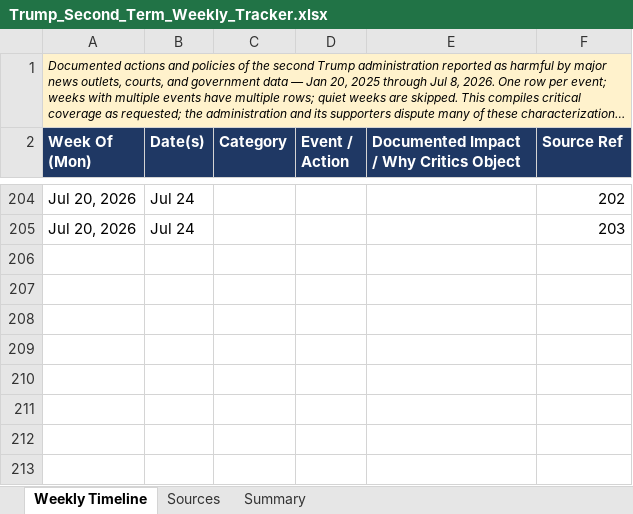
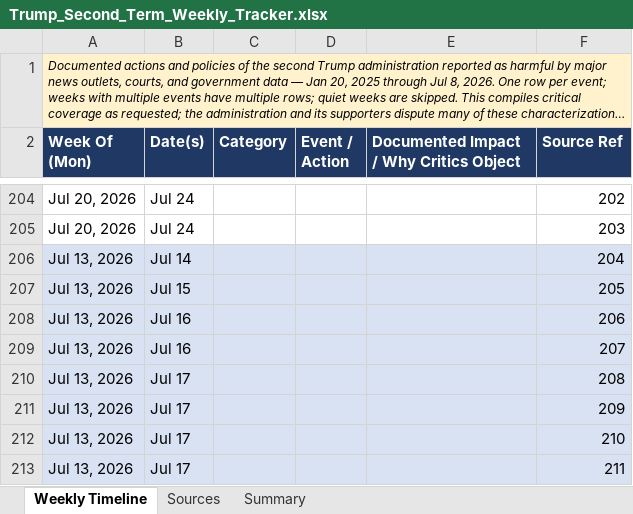
Before and after one commit to APhantomStranger/rights-left, an Excel workbook: data/Trump_Second_Term_Weekly_Tracker.xlsx, sheet Weekly Timeline, drawn as a sheet; only a part is shown, gaps mark what is left out; long unchanged cells end in …; values as stored, in another font and other column widths than the file's, no borders; charts and pictures not drawn; the diff names each change by its address in the sheet, - before the commit and + after, or states it on an @@ line.

```diff
--- a/data/Trump_Second_Term_Weekly_Tracker.xlsx (sheet Weekly Timeline)
+++ b/data/Trump_Second_Term_Weekly_Tracker.xlsx (sheet Weekly Timeline)
+row 206: Jul 13, 2026 | Jul 14 |  |  |  | 204
+row 207: Jul 13, 2026 | Jul 15 |  |  |  | 205
+row 208: Jul 13, 2026 | Jul 16 |  |  |  | 206
+row 209: Jul 13, 2026 | Jul 16 |  |  |  | 207
+row 210: Jul 13, 2026 | Jul 17 |  |  |  | 208
+row 211: Jul 13, 2026 | Jul 17 |  |  |  | 209
+row 212: Jul 13, 2026 | Jul 17 |  |  |  | 210
+row 213: Jul 13, 2026 | Jul 17 |  |  |  | 211
```
Also changed, not shown: sheet Sources, 3 other files.
